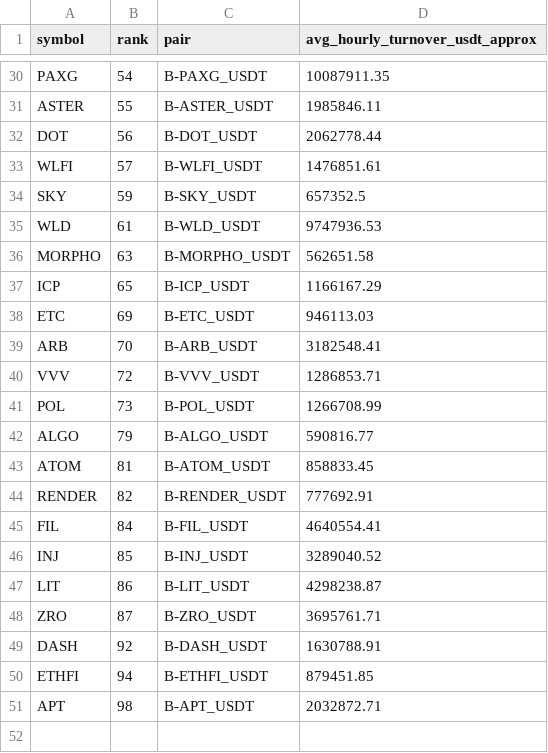
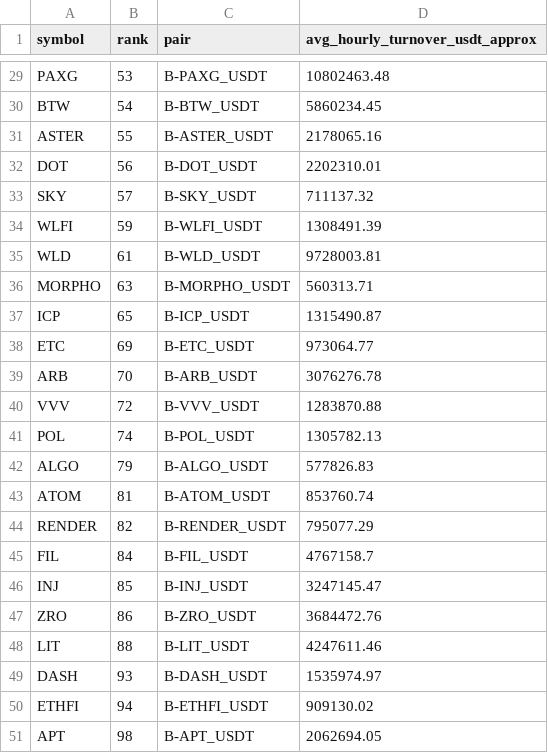
Before and after one commit to jharajesh1210/Guruji, a CSV file: TOP100_CRIPTO_AMC_POC_V4_universe.csv, drawn as a sheet; only a part is shown, gaps mark what is left out; removed rows and columns are numbered as before the commit, all else as after; the diff covers the shown part only; the diff names each change by its address in the sheet, - before the commit and + after, or states it on an @@ line.

```diff
--- a/TOP100_CRIPTO_AMC_POC_V4_universe.csv
+++ b/TOP100_CRIPTO_AMC_POC_V4_universe.csv
-B29 (rank): 54
+B29 (rank): 53
-D29 (avg_hourly_turnover_usdt_approx): 10087911.35
+D29 (avg_hourly_turnover_usdt_approx): 10802463.48
+row 30: BTW | 54 | B-BTW_USDT | 5860234.45
-D31 (avg_hourly_turnover_usdt_approx): 1985846.11
+D31 (avg_hourly_turnover_usdt_approx): 2178065.16
-D32 (avg_hourly_turnover_usdt_approx): 2062778.44
+D32 (avg_hourly_turnover_usdt_approx): 2202310.01
-row 33: WLFI | 57 | B-WLFI_USDT | 1476851.61
-B33 (rank): 59
+B33 (rank): 57
-D33 (avg_hourly_turnover_usdt_approx): 657352.5
+D33 (avg_hourly_turnover_usdt_approx): 711137.32
+row 34: WLFI | 59 | B-WLFI_USDT | 1308491.39
-D35 (avg_hourly_turnover_usdt_approx): 9747936.53
+D35 (avg_hourly_turnover_usdt_approx): 9728003.81
-D36 (avg_hourly_turnover_usdt_approx): 562651.58
+D36 (avg_hourly_turnover_usdt_approx): 560313.71
-D37 (avg_hourly_turnover_usdt_approx): 1166167.29
+D37 (avg_hourly_turnover_usdt_approx): 1315490.87
-D38 (avg_hourly_turnover_usdt_approx): 946113.03
+D38 (avg_hourly_turnover_usdt_approx): 973064.77
-D39 (avg_hourly_turnover_usdt_approx): 3182548.41
+D39 (avg_hourly_turnover_usdt_approx): 3076276.78
-D40 (avg_hourly_turnover_usdt_approx): 1286853.71
+D40 (avg_hourly_turnover_usdt_approx): 1283870.88
-B41 (rank): 73
+B41 (rank): 74
-D41 (avg_hourly_turnover_usdt_approx): 1266708.99
+D41 (avg_hourly_turnover_usdt_approx): 1305782.13
-D42 (avg_hourly_turnover_usdt_approx): 590816.77
+D42 (avg_hourly_turnover_usdt_approx): 577826.83
-D43 (avg_hourly_turnover_usdt_approx): 858833.45
+D43 (avg_hourly_turnover_usdt_approx): 853760.74
-D44 (avg_hourly_turnover_usdt_approx): 777692.91
+D44 (avg_hourly_turnover_usdt_approx): 795077.29
-D45 (avg_hourly_turnover_usdt_approx): 4640554.41
+D45 (avg_hourly_turnover_usdt_approx): 4767158.7
-D46 (avg_hourly_turnover_usdt_approx): 3289040.52
+D46 (avg_hourly_turnover_usdt_approx): 3247145.47
-row 47: LIT | 86 | B-LIT_USDT | 4298238.87
-B47 (rank): 87
+B47 (rank): 86
-D47 (avg_hourly_turnover_usdt_approx): 3695761.71
+D47 (avg_hourly_turnover_usdt_approx): 3684472.76
+row 48: LIT | 88 | B-LIT_USDT | 4247611.46
-B49 (rank): 92
+B49 (rank): 93
-D49 (avg_hourly_turnover_usdt_approx): 1630788.91
+D49 (avg_hourly_turnover_usdt_approx): 1535974.97
-D50 (avg_hourly_turnover_usdt_approx): 879451.85
+D50 (avg_hourly_turnover_usdt_approx): 909130.02
-D51 (avg_hourly_turnover_usdt_approx): 2032872.71
+D51 (avg_hourly_turnover_usdt_approx): 2062694.05
```
Also changed, not shown: 1 added row, 2 removed rows and 28 edited cells elsewhere in this file, 1 other file.
